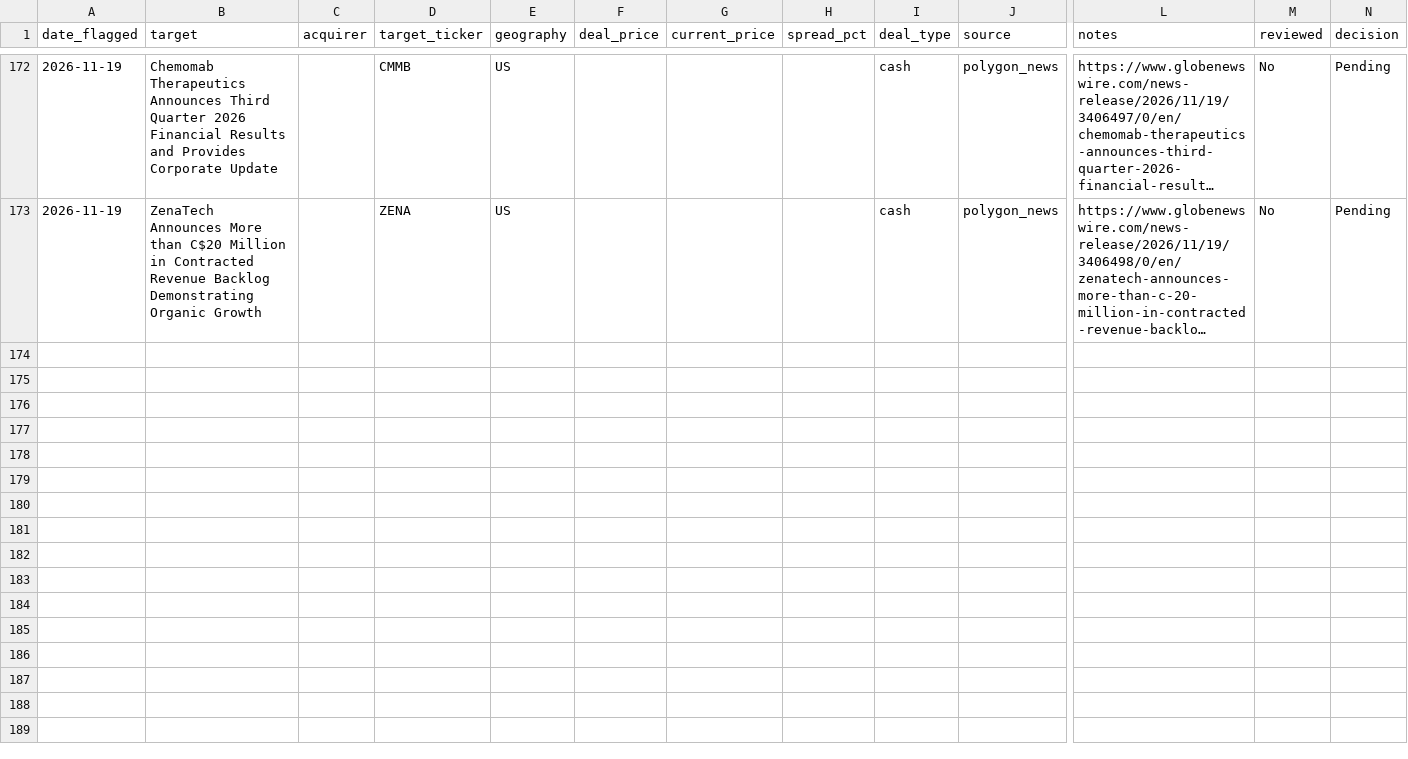
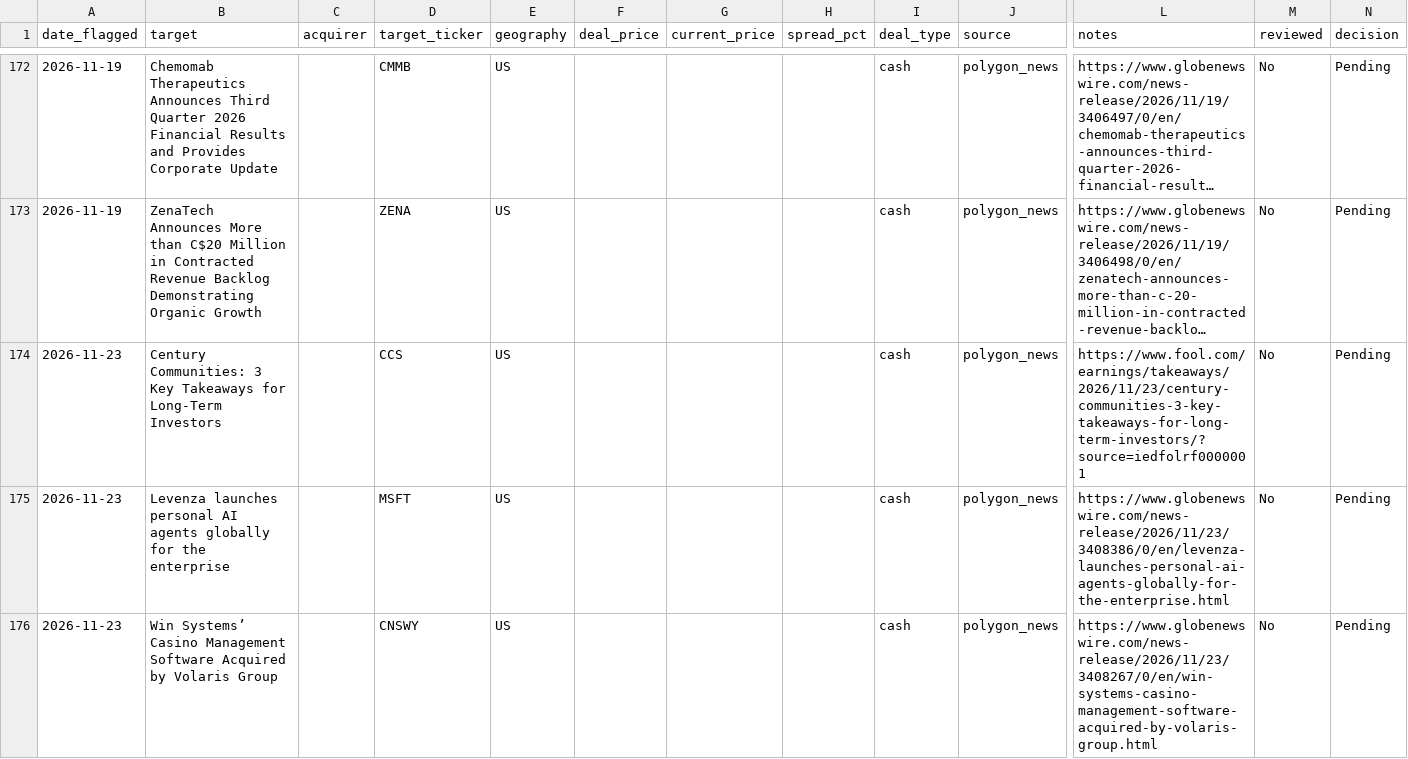
Before and after one commit to Chyde2010/merger_arb_test, a CSV file: data/candidates.csv, drawn as a sheet; only a part is shown, gaps mark what is left out; long unchanged cells end in …; rows hold the shown columns only; the diff names each change by its address in the sheet, - before the commit and + after, or states it on an @@ line.

```diff
--- a/data/candidates.csv
+++ b/data/candidates.csv
+row 174: 2026-11-23 | Century Communities: 3 Key Takeaways for Long-Term Investors |  | CCS | US |  |  |  | cash | polygon_news | https://www.fool.com/earnings/takeaways/2026/11/23/century-communities-3-key-takeaways-for-long-term-investors/?source=iedfolrf0000001 | No | Pending
+row 175: 2026-11-23 | Levenza launches personal AI agents globally for the enterprise |  | MSFT | US |  |  |  | cash | polygon_news | https://www.globenewswire.com/news-release/2026/11/23/3408386/0/en/levenza-launches-personal-ai-agents-globally-for-the-enterprise.html | No | Pending
+row 176: 2026-11-23 | Win Systems’ Casino Management Software Acquired by Volaris Group |  | CNSWY | US |  |  |  | cash | polygon_news | https://www.globenewswire.com/news-release/2026/11/23/3408267/0/en/win-systems-casino-management-software-acquired-by-volaris-group.html | No | Pending
```
Also changed, not shown: data/performance.csv, 1 other file.
